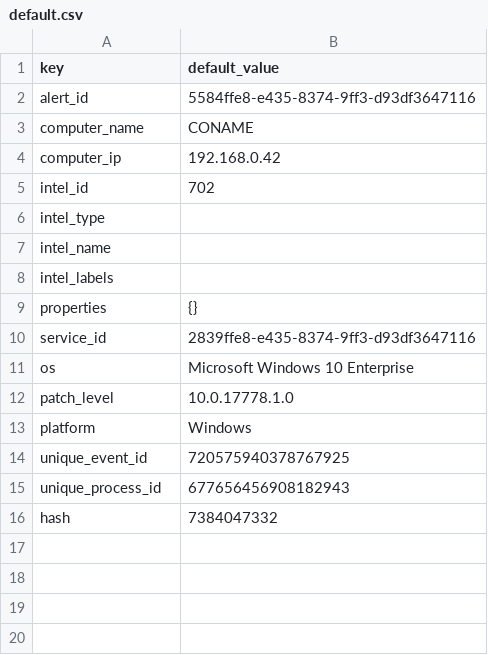
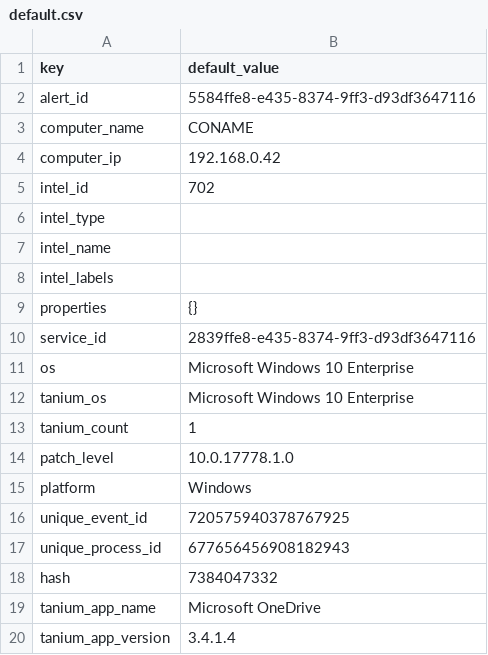
Before and after one commit to DevoInc/pCraft, a CSV file: pkg/available/Tanium/templates/tanium/default.csv, drawn as a sheet.

Commit message:
Adding Tanium installedapps and provide a mac generation function consistent with the IP address.

```diff
--- a/pkg/available/Tanium/templates/tanium/default.csv
+++ b/pkg/available/Tanium/templates/tanium/default.csv
@@ -11,2 +11,4 @@ service_id,2839ffe8-e435-8374-9ff3-d93df3647116
 os,Microsoft Windows 10 Enterprise
+tanium_os,Microsoft Windows 10 Enterprise
+tanium_count,1
 patch_level,10.0.17778.1.0
@@ -16 +18,3 @@ unique_process_id,677656456908182943
 hash,7384047332
+tanium_app_name,Microsoft OneDrive
+tanium_app_version,3.4.1.4
```
Also changed, not shown: 8 other files.
